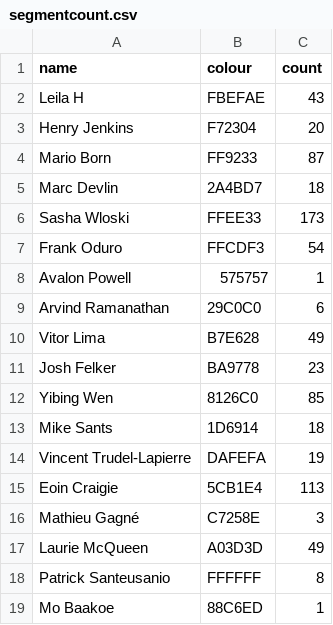
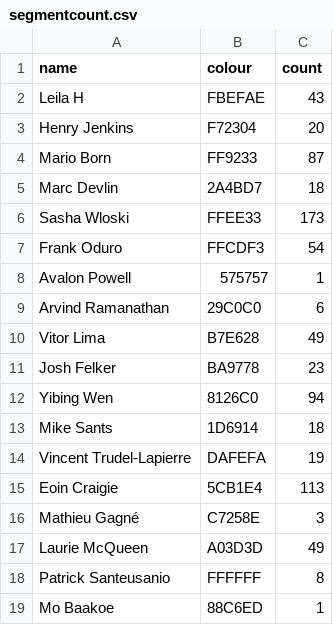
Before and after one commit to Josh2K/Josh2K.github.io, a CSV file: segmentcount.csv, drawn as a sheet.

```diff
--- a/segmentcount.csv
+++ b/segmentcount.csv
@@ -11,3 +11,3 @@ Vitor Lima,B7E628,49
 Josh Felker,BA9778,23
-Yibing Wen,8126C0,85
+Yibing Wen,8126C0,94
 Mike Sants,1D6914,18
```
Also changed, not shown: distance.csv, segmentcountovertime.csv, 6 other files.
